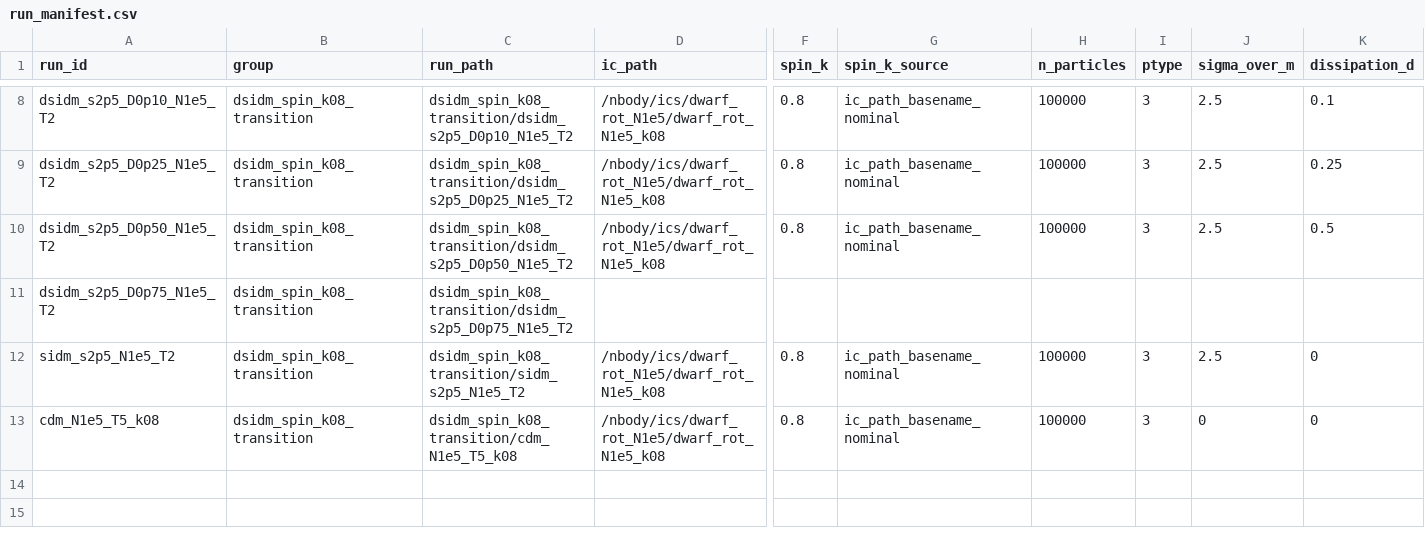
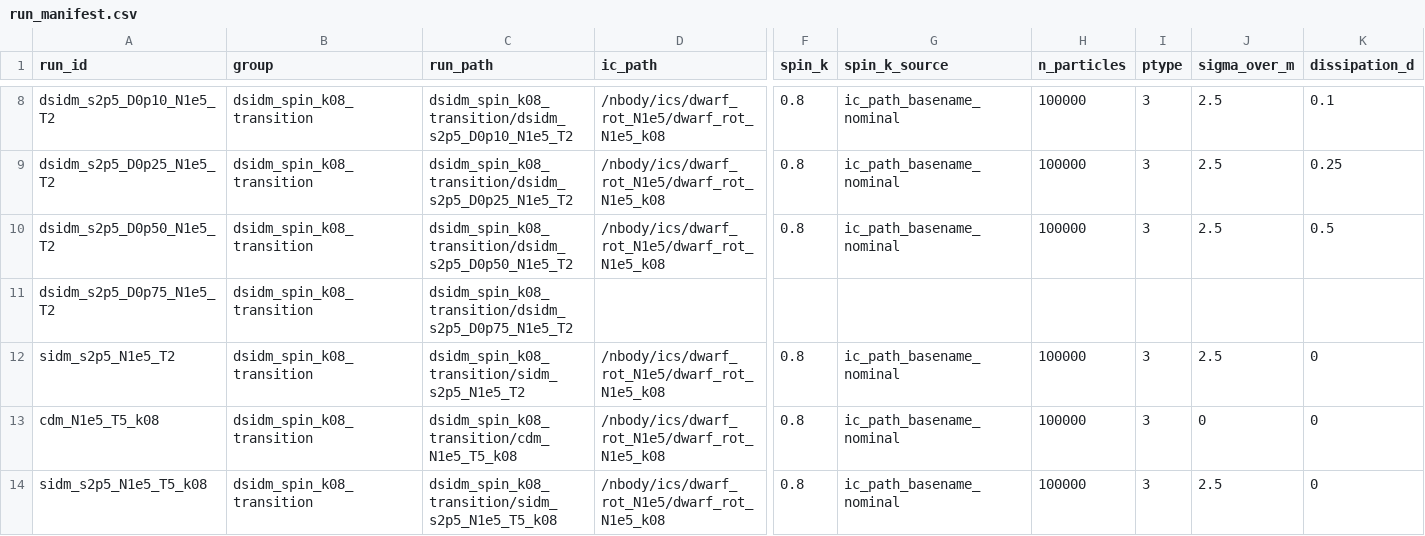
Before and after one commit to impermast/Gadget2_docker, a CSV file: nbody/analysis/presentations/conference_2026/run_manifest.csv, drawn as a sheet; only a part is shown, gaps mark what is left out; rows hold the shown columns only; the diff names each change by its address in the sheet, - before the commit and + after, or states it on an @@ line.

Commit message:
stage(M5): integrate terminal SIDM series

```diff
--- a/nbody/analysis/presentations/conference_2026/run_manifest.csv
+++ b/nbody/analysis/presentations/conference_2026/run_manifest.csv
+row 14: sidm_s2p5_N1e5_T5_k08 | dsidm_spin_k08_transition | dsidm_spin_k08_transition/sidm_s2p5_N1e5_T5_k08 | /nbody/ics/dwarf_rot_N1e5/dwarf_rot_N1e5_k08 | 0.8 | ic_path_basename_nominal | 100000 | 3 | 2.5 | 0
```
Also changed, not shown: nbody/analysis/presentations/conference_2026/m4_series/series_index.csv, 8 other files.
